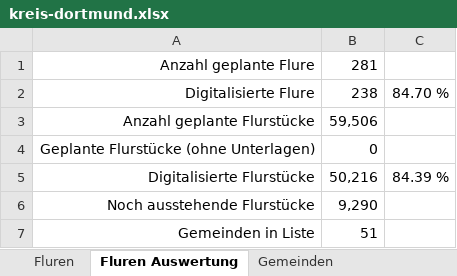
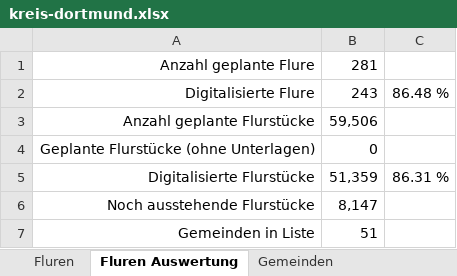
Before and after one commit to bktheg/dortmund1826-data, an Excel workbook: admin/arnsberg/kreis-dortmund.xlsx, sheet Fluren Auswertung, drawn as a sheet; values as stored, in another font and other column widths than the file's, no borders; the diff names each change by its address in the sheet, - before the commit and + after, or states it on an @@ line.

```diff
--- a/admin/arnsberg/kreis-dortmund.xlsx (sheet Fluren Auswertung)
+++ b/admin/arnsberg/kreis-dortmund.xlsx (sheet Fluren Auswertung)
-B2: 238
+B2: 243
-C2: 84.70 %
+C2: 86.48 %
-B5: 50,216
+B5: 51,359
-C5: 84.39 %
+C5: 86.31 %
-B6: 9,290
+B6: 8,147
```
Also changed, not shown: sheet Fluren.
